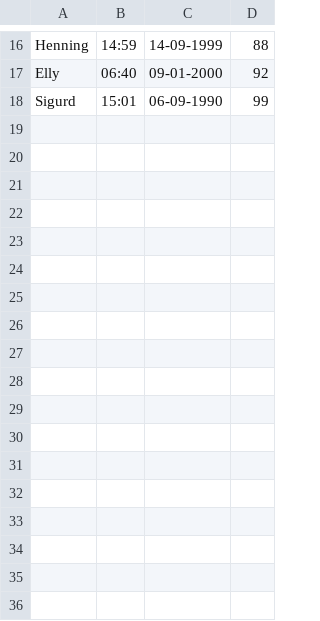
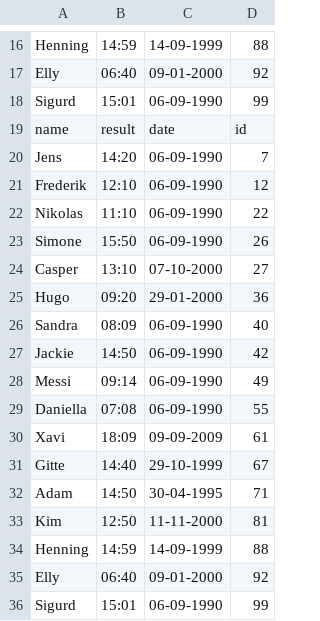
Before and after one commit to Johannes-Forsting/1.-Semesterprojekt, a CSV file: out/production/1.-Semesterprojekt/resources/breastStrokeResults.csv, drawn as a sheet; only a part is shown, gaps mark what is left out; the diff names each change by its address in the sheet, - before the commit and + after, or states it on an @@ line.

```diff
--- a/out/production/1.-Semesterprojekt/resources/breastStrokeResults.csv
+++ b/out/production/1.-Semesterprojekt/resources/breastStrokeResults.csv
+row 19: name | result | date | id
+row 20: Jens | 14:20 | 06-09-1990 | 7
+row 21: Frederik | 12:10 | 06-09-1990 | 12
+row 22: Nikolas | 11:10 | 06-09-1990 | 22
+row 23: Simone | 15:50 | 06-09-1990 | 26
+row 24: Casper | 13:10 | 07-10-2000 | 27
+row 25: Hugo | 09:20 | 29-01-2000 | 36
+row 26: Sandra | 08:09 | 06-09-1990 | 40
+row 27: Jackie | 14:50 | 06-09-1990 | 42
+row 28: Messi | 09:14 | 06-09-1990 | 49
+row 29: Daniella | 07:08 | 06-09-1990 | 55
+row 30: Xavi | 18:09 | 09-09-2009 | 61
+row 31: Gitte | 14:40 | 29-10-1999 | 67
+row 32: Adam | 14:50 | 30-04-1995 | 71
+row 33: Kim | 12:50 | 11-11-2000 | 81
+row 34: Henning | 14:59 | 14-09-1999 | 88
+row 35: Elly | 06:40 | 09-01-2000 | 92
+row 36: Sigurd | 15:01 | 06-09-1990 | 99
```
Also changed, not shown: out/production/1.-Semesterprojekt/resources/Members.csv, out/production/1.-Semesterprojekt/resources/backCrawlResults.csv, 21 other files.
